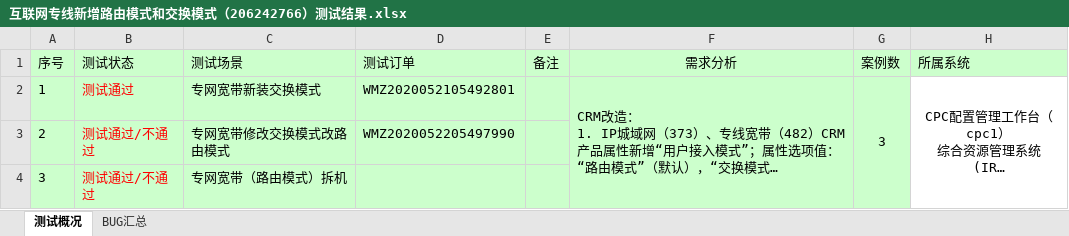
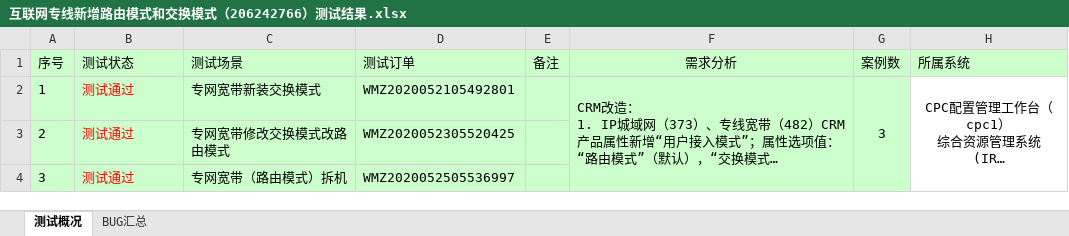
Before and after one commit to LITTLEPINKALLDEAD/DatasOnTelecom, an Excel workbook: 文档/测试工作相关/IT端到端测试相关/测试内容相关/2020/20200521/互联网专线新增路由模式和交换模式（206242766）/互联网专线新增路由模式和交换模式（206242766）测试结果.xlsx, sheet 测试概况, drawn as a sheet; only a part is shown; long unchanged cells end in …; values as stored, in another font and other column widths than the file's, no borders; the diff names each change by its address in the sheet, - before the commit and + after, or states it on an @@ line.

```diff
--- a/文档/测试工作相关/IT端到端测试相关/测试内容相关/2020/20200521/互联网专线新增路由模式和交换模式（206242766）/互联网专线新增路由模式和交换模式（206242766）测试结果.xlsx (sheet 测试概况)
+++ b/文档/测试工作相关/IT端到端测试相关/测试内容相关/2020/20200521/互联网专线新增路由模式和交换模式（206242766）/互联网专线新增路由模式和交换模式（206242766）测试结果.xlsx (sheet 测试概况)
-B3:B4 (测试状态): 测试通过/不通过
+B3:B4 (测试状态): 测试通过
-D3 (测试订单): WMZ2020052205497990
+D3 (测试订单): WMZ2020052305520425
-D4 (测试订单): (empty)
+D4 (测试订单): WMZ2020052505536997
```
Also changed, not shown: sheet BUG汇总, charts or pictures, 10 other files.
